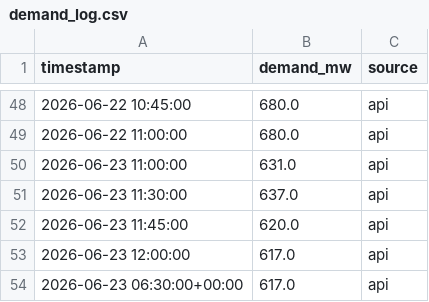
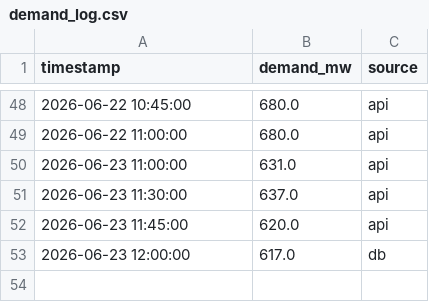
Before and after one commit to Akshat-Rai0/NTPC-NVVN-MP, a CSV file: data/states/ga/demand_log.csv, drawn as a sheet; only a part is shown, gaps mark what is left out.

```diff
--- a/data/states/ga/demand_log.csv
+++ b/data/states/ga/demand_log.csv
@@ -52,3 +52,2 @@ timestamp,demand_mw,source
 2026-06-23 11:45:00,620.0,api
-2026-06-23 12:00:00,617.0,api
-2026-06-23 06:30:00+00:00,617.0,api
+2026-06-23 12:00:00,617.0,db
```
Also changed, not shown: data/states/UP/demand_log.csv, data/states/gj/demand_log.csv, 8 other files.
